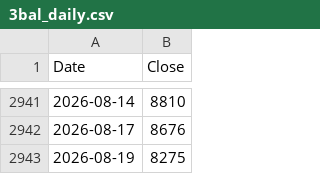
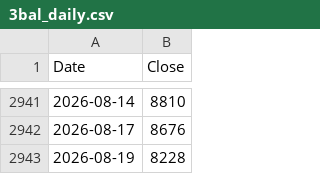
Before and after one commit to rkarim25/Guarded-levered-SP, a CSV file: 3bal_daily.csv, drawn as a sheet; only a part is shown, gaps mark what is left out.

```diff
--- a/3bal_daily.csv
+++ b/3bal_daily.csv
@@ -2942,2 +2942,2 @@ Date,Close
 2026-08-17,8676
-2026-08-19,8275
+2026-08-19,8228
```
Also changed, not shown: dax_daily.csv, ftse250_daily.csv, 16 other files.
